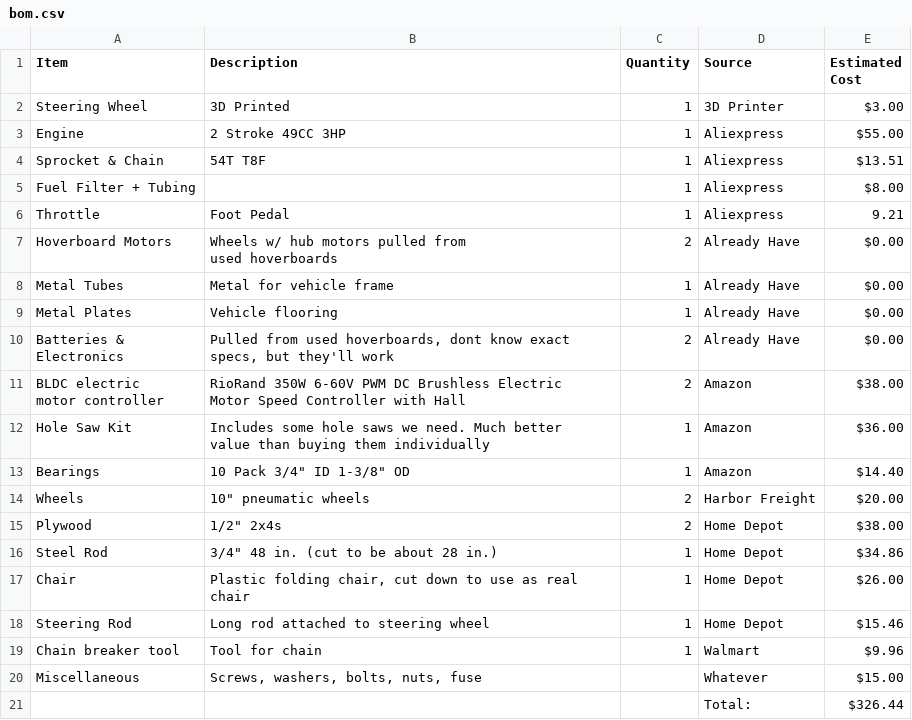
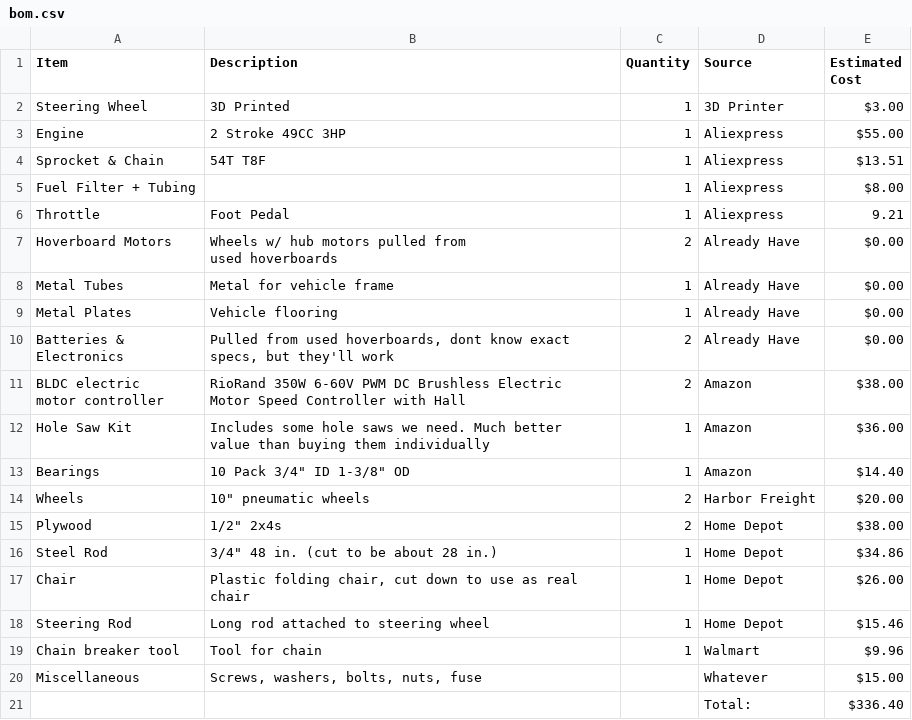
Before and after one commit to TristanItoh/hybrid-kart, a CSV file: bom.csv, drawn as a sheet.

Commit message:
Update bom.csv

```diff
--- a/bom.csv
+++ b/bom.csv
@@ -26,2 +26,2 @@ Chain breaker tool,Tool for chain,1,Walmart,$9.96
 Miscellaneous,"Screws, washers, bolts, nuts, fuse",,Whatever,$15.00
-,,,Total:,$326.44
+,,,Total:,$336.40
```
